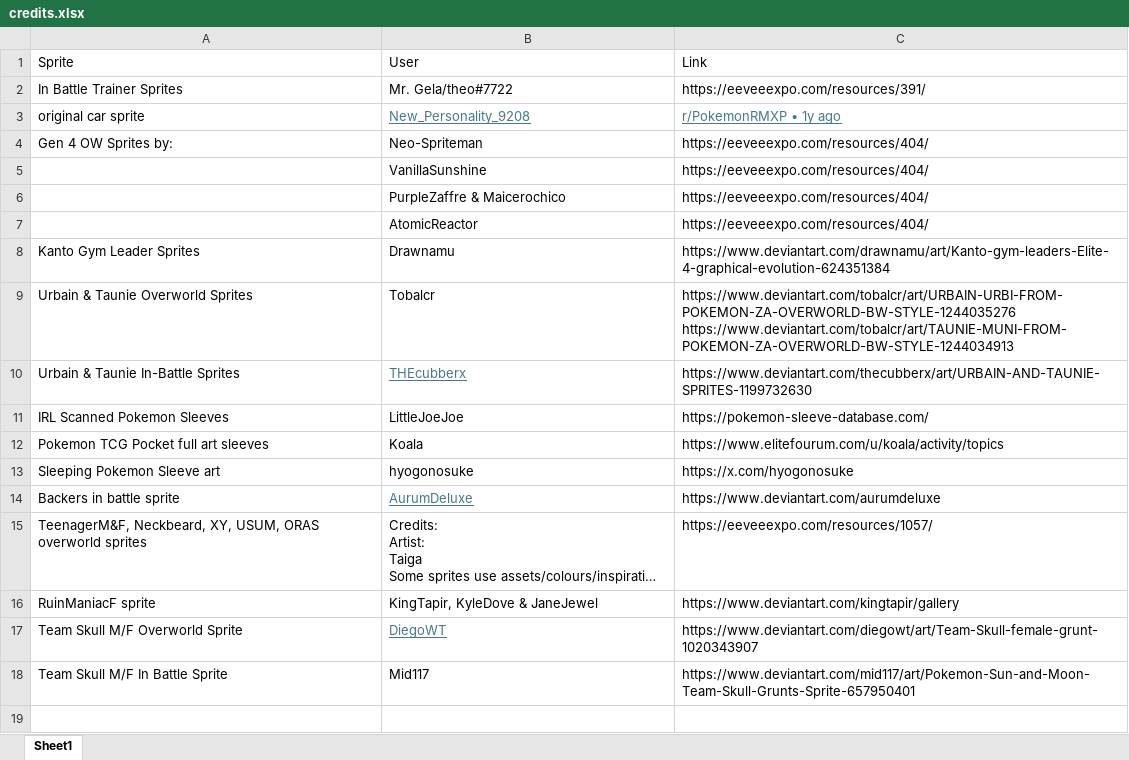
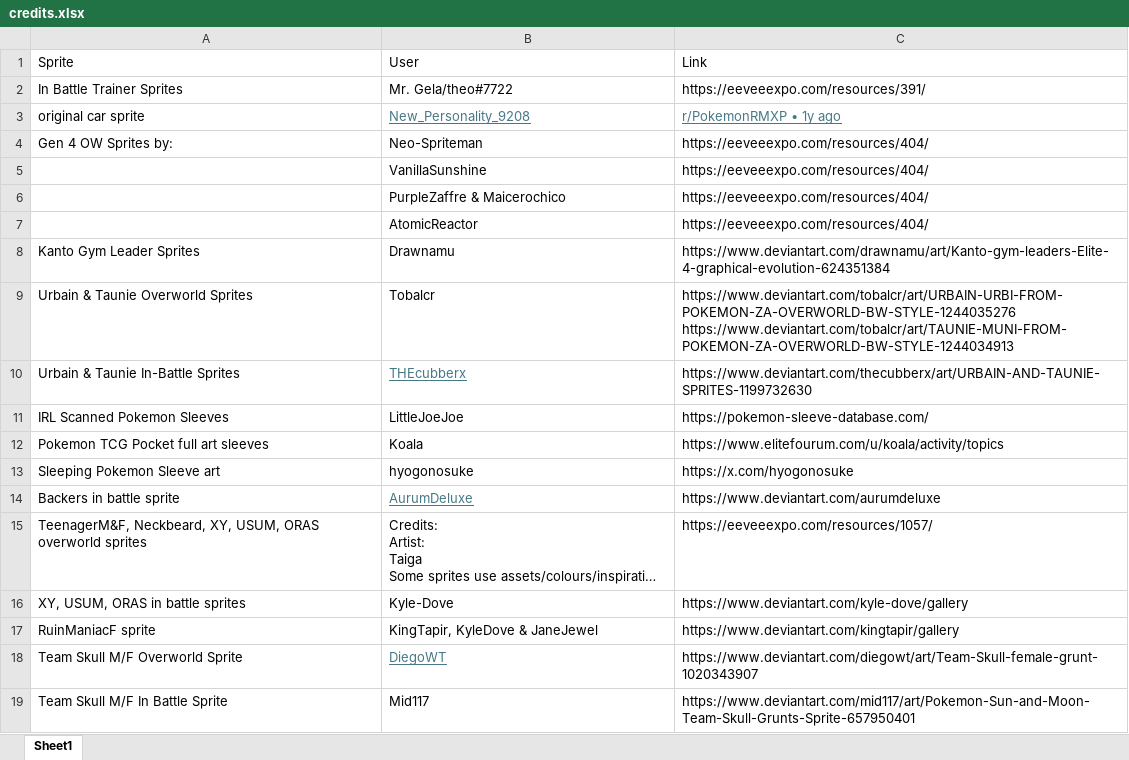
Before and after one commit to APINKSHRIMP/Pokemon-TCG-Legacy, an Excel workbook: Spreadsheets/credits.xlsx, sheet Sheet1, drawn as a sheet; long unchanged cells end in …; values as stored, in another font and other column widths than the file's, no borders; the diff names each change by its address in the sheet, - before the commit and + after, or states it on an @@ line.

```diff
--- a/Spreadsheets/credits.xlsx (sheet Sheet1)
+++ b/Spreadsheets/credits.xlsx (sheet Sheet1)
+row 16: XY, USUM, ORAS in battle sprites | Kyle-Dove | https://www.deviantart.com/kyle-dove/gallery
```
Also changed, not shown: Spreadsheets/Issue_Log.xlsx, 56 other files.
